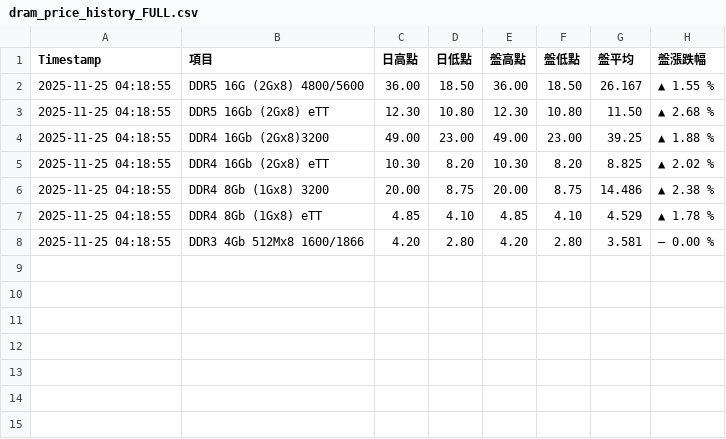
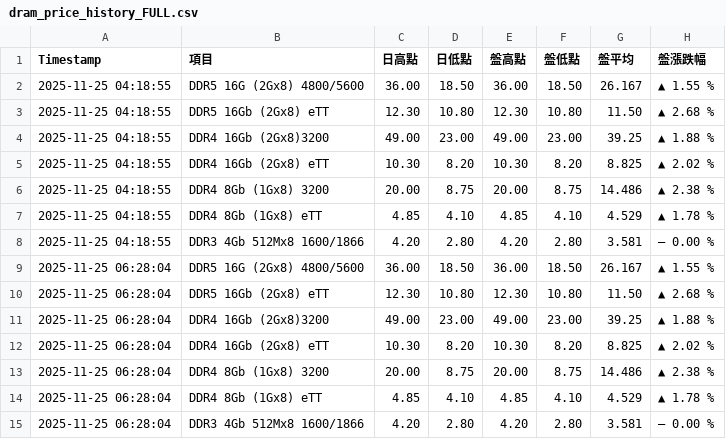
Before and after one commit to geekym0nkey/trendforce_dramprice, a CSV file: dram_price_history_FULL.csv, drawn as a sheet; the diff names each change by its address in the sheet, - before the commit and + after, or states it on an @@ line.

```diff
--- a/dram_price_history_FULL.csv
+++ b/dram_price_history_FULL.csv
+row 9: 2025-11-25 06:28:04 | DDR5 16G (2Gx8) 4800/5600 | 36.00 | 18.50 | 36.00 | 18.50 | 26.167 | ▲ 1.55 %
+row 10: 2025-11-25 06:28:04 | DDR5 16Gb (2Gx8) eTT | 12.30 | 10.80 | 12.30 | 10.80 | 11.50 | ▲ 2.68 %
+row 11: 2025-11-25 06:28:04 | DDR4 16Gb (2Gx8)3200 | 49.00 | 23.00 | 49.00 | 23.00 | 39.25 | ▲ 1.88 %
+row 12: 2025-11-25 06:28:04 | DDR4 16Gb (2Gx8) eTT | 10.30 | 8.20 | 10.30 | 8.20 | 8.825 | ▲ 2.02 %
+row 13: 2025-11-25 06:28:04 | DDR4 8Gb (1Gx8) 3200 | 20.00 | 8.75 | 20.00 | 8.75 | 14.486 | ▲ 2.38 %
+row 14: 2025-11-25 06:28:04 | DDR4 8Gb (1Gx8) eTT | 4.85 | 4.10 | 4.85 | 4.10 | 4.529 | ▲ 1.78 %
+row 15: 2025-11-25 06:28:04 | DDR3 4Gb 512Mx8 1600/1866 | 4.20 | 2.80 | 4.20 | 2.80 | 3.581 | — 0.00 %
```
